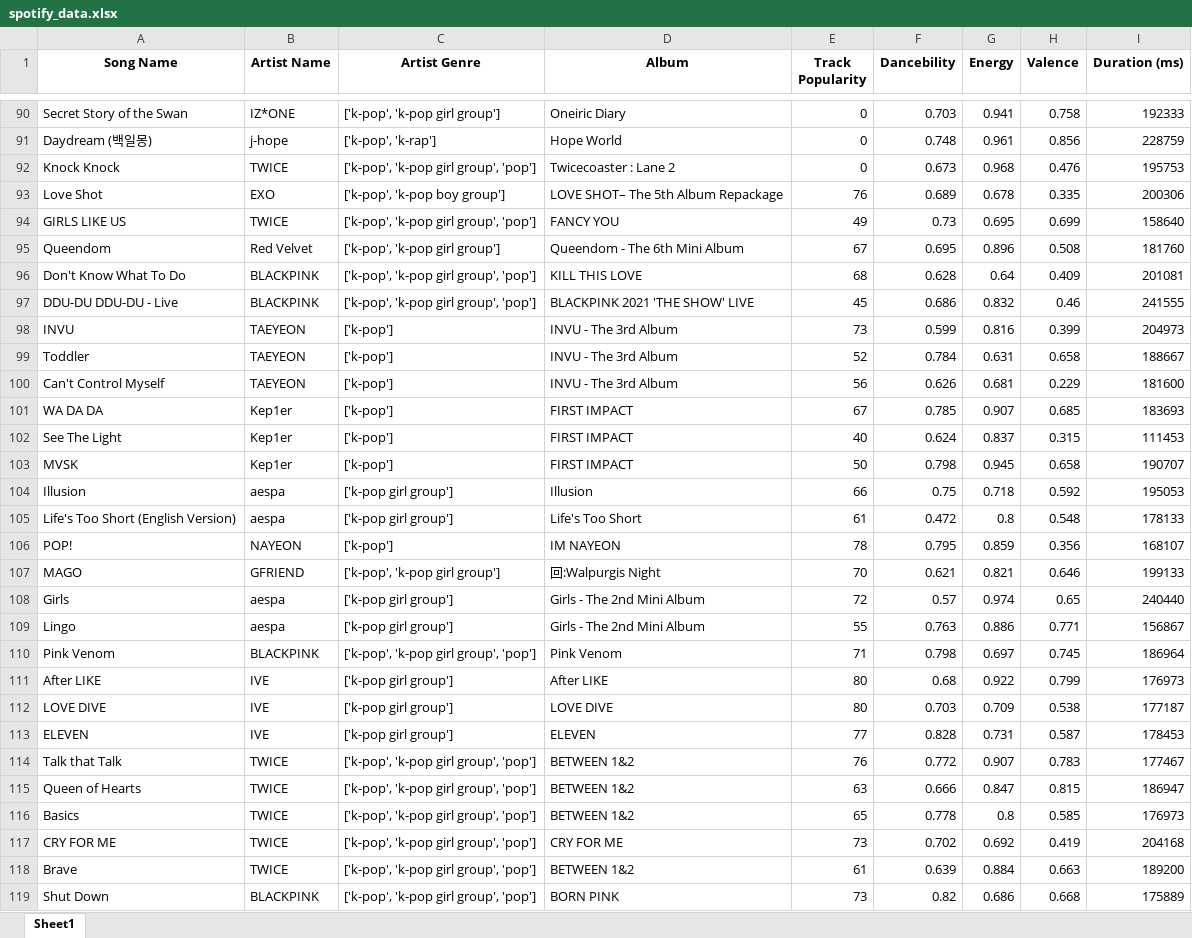
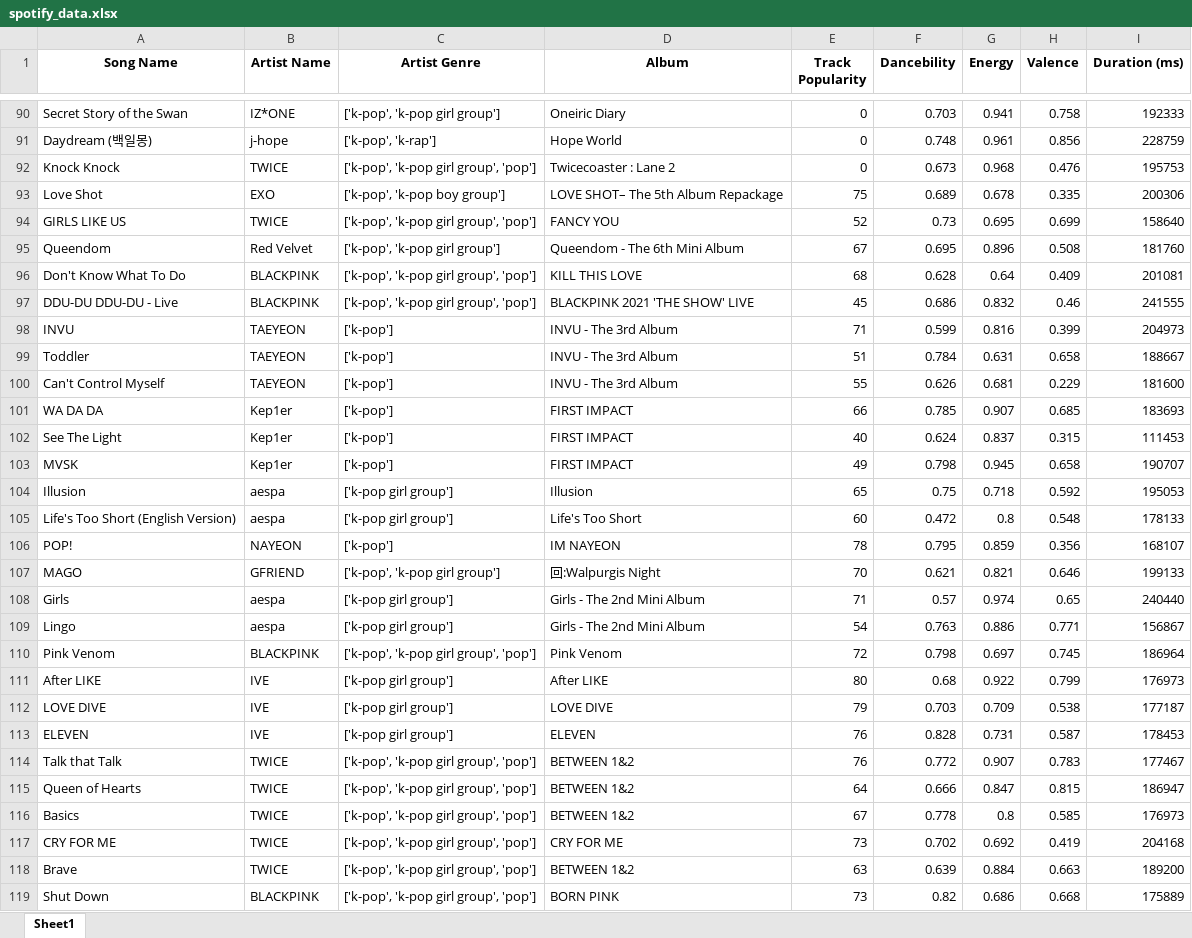
Before and after one commit to rennyzito/spotify_dashboard_24h, an Excel workbook: spotify_data.xlsx, sheet Sheet1, drawn as a sheet; only a part is shown, gaps mark what is left out; values as stored, in another font and other column widths than the file's, no borders; the diff covers the shown part only; the diff names each change by its address in the sheet, - before the commit and + after, or states it on an @@ line.

```diff
--- a/spotify_data.xlsx (sheet Sheet1)
+++ b/spotify_data.xlsx (sheet Sheet1)
-E93 (Track Popularity): 76
+E93 (Track Popularity): 75
-E94 (Track Popularity): 49
+E94 (Track Popularity): 52
-E98 (Track Popularity): 73
+E98 (Track Popularity): 71
-E99 (Track Popularity): 52
+E99 (Track Popularity): 51
-E100 (Track Popularity): 56
+E100 (Track Popularity): 55
-E101 (Track Popularity): 67
+E101 (Track Popularity): 66
-E103 (Track Popularity): 50
+E103 (Track Popularity): 49
-E104 (Track Popularity): 66
+E104 (Track Popularity): 65
-E105 (Track Popularity): 61
+E105 (Track Popularity): 60
-E108 (Track Popularity): 72
+E108 (Track Popularity): 71
-E109 (Track Popularity): 55
+E109 (Track Popularity): 54
-E110 (Track Popularity): 71
+E110 (Track Popularity): 72
-E112 (Track Popularity): 80
+E112 (Track Popularity): 79
-E113 (Track Popularity): 77
+E113 (Track Popularity): 76
-E115 (Track Popularity): 63
+E115 (Track Popularity): 64
-E116 (Track Popularity): 65
+E116 (Track Popularity): 67
-E118 (Track Popularity): 61
+E118 (Track Popularity): 63
```
Also changed, not shown: 4 added rows and 58 edited cells elsewhere in this sheet, 2 other files.
